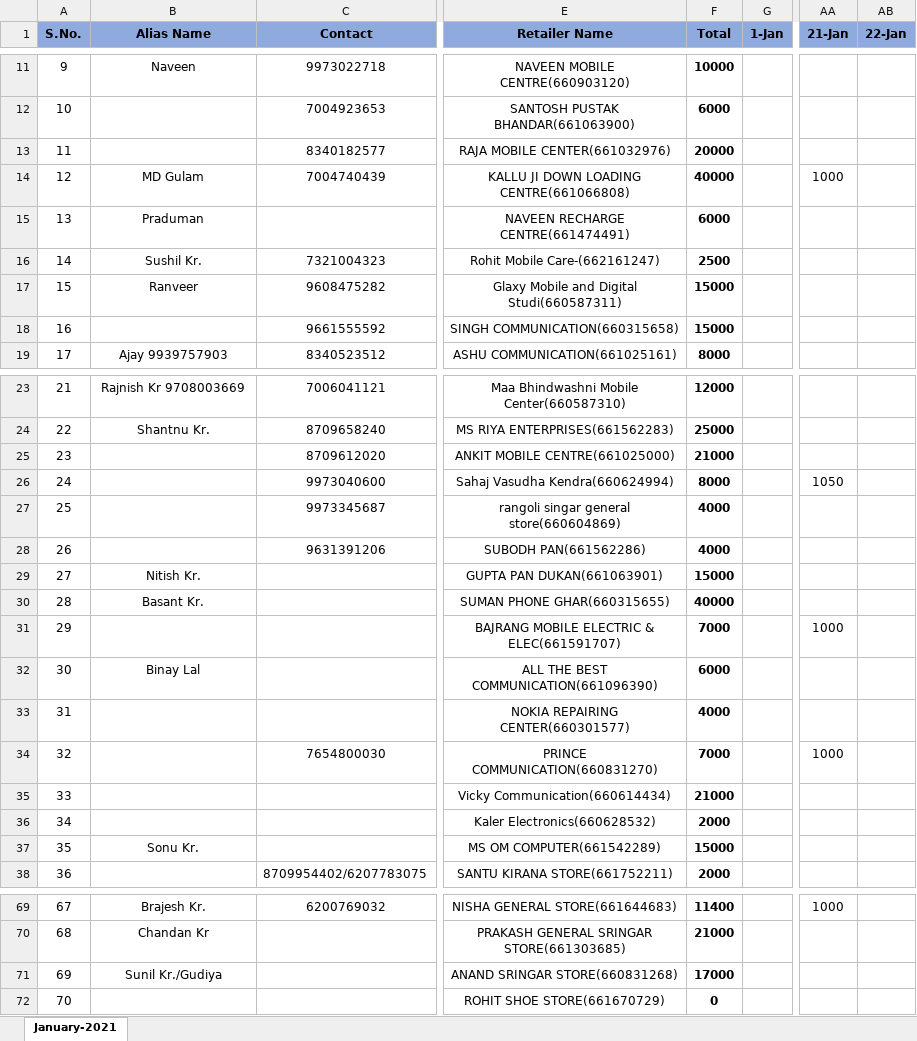
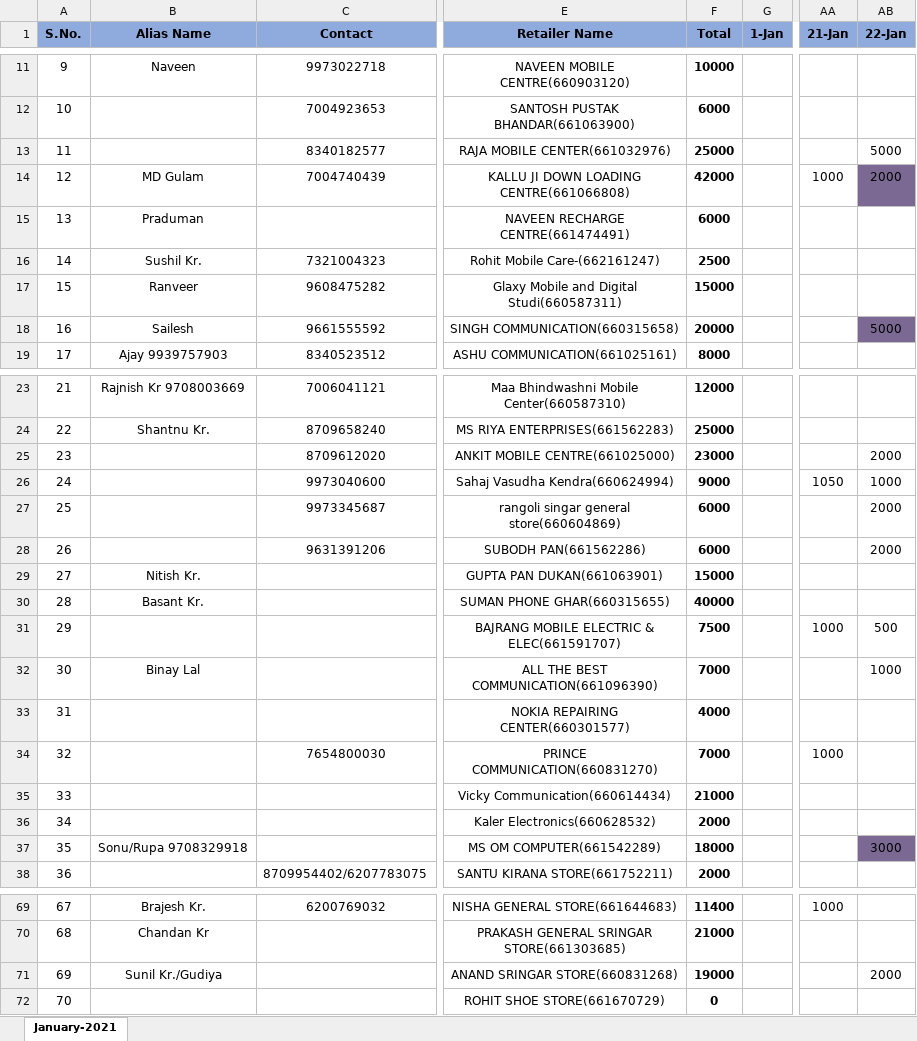
Before and after one commit to PalakEnterprises/DailyReport, an Excel workbook: Daily Collection/January-2021-Collection.xlsx, sheet January-2021, drawn as a sheet; only a part is shown, gaps mark what is left out; values as stored, in another font and other column widths than the file's, no borders; the diff covers the shown part only; the diff names each change by its address in the sheet, - before the commit and + after, or states it on an @@ line.

```diff
--- a/Daily Collection/January-2021-Collection.xlsx (sheet January-2021)
+++ b/Daily Collection/January-2021-Collection.xlsx (sheet January-2021)
-F13 (Total): 20000
+F13 (Total): 25000
-AB13 (22-Jan): (empty)
+AB13 (22-Jan): 5000
-F14 (Total): 40000
+F14 (Total): 42000
-AB14 (22-Jan): (empty)
+AB14 (22-Jan): 2000
-AB14 fill: none
+AB14 fill: #7B6993
-B18 (Alias Name): (empty)
+B18 (Alias Name): Sailesh
-F18 (Total): 15000
+F18 (Total): 20000
-AB18 (22-Jan): (empty)
+AB18 (22-Jan): 5000
-AB18 fill: none
+AB18 fill: #7B6993
-F25 (Total): 21000
+F25 (Total): 23000
-AB25 (22-Jan): (empty)
+AB25 (22-Jan): 2000
-F26 (Total): 8000
+F26 (Total): 9000
-AB26 (22-Jan): (empty)
+AB26 (22-Jan): 1000
-F27:F28 (Total): 4000
+F27:F28 (Total): 6000
-AB27:AB28 (22-Jan): (empty)
+AB27:AB28 (22-Jan): 2000
-F31 (Total): 7000
+F31 (Total): 7500
-AB31 (22-Jan): (empty)
+AB31 (22-Jan): 500
-F32 (Total): 6000
+F32 (Total): 7000
-AB32 (22-Jan): (empty)
+AB32 (22-Jan): 1000
-B37 (Alias Name): Sonu Kr.
+B37 (Alias Name): Sonu/Rupa 9708329918
-F37 (Total): 15000
+F37 (Total): 18000
-AB37 (22-Jan): (empty)
+AB37 (22-Jan): 3000
-AB37 fill: none
+AB37 fill: #7B6993
-F71 (Total): 17000
+F71 (Total): 19000
-AB71 (22-Jan): (empty)
+AB71 (22-Jan): 2000
```
Also changed, not shown: 14 edited cells and cell formats elsewhere in this sheet, Daily Orders/January-2021-Orders.xlsx, Daily Orders/January-2021-RetailerWiseOrder.xlsx, 1 other file.
